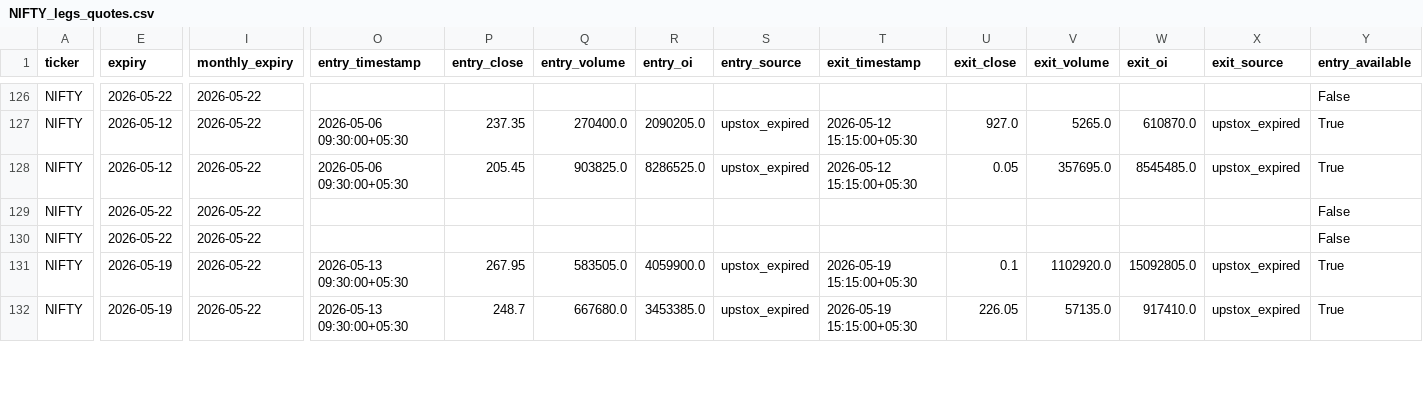
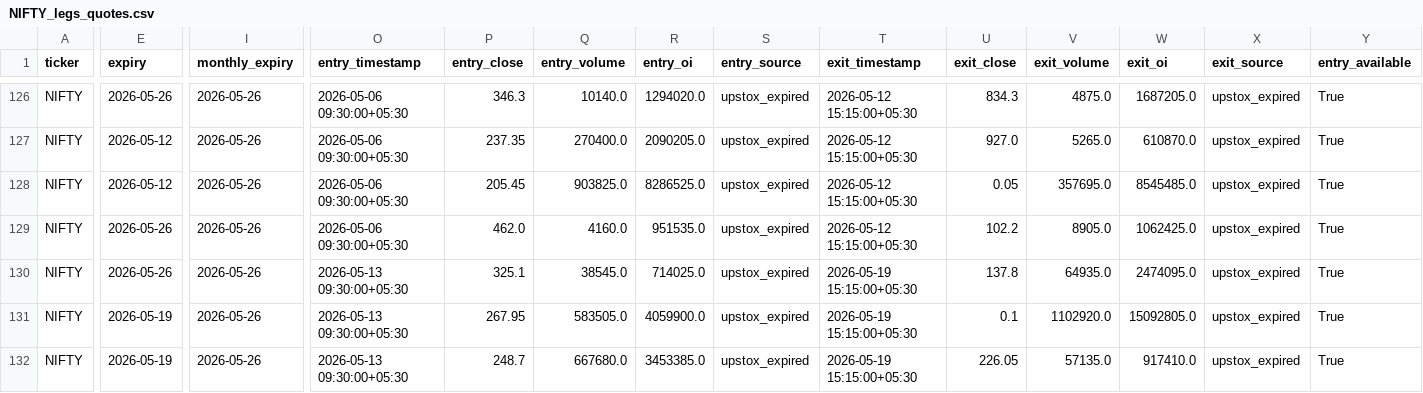
Before and after one commit to vishnuvcr/MinDip-Stage-1, a CSV file: data/cache/phase2/NIFTY_legs_quotes.csv, drawn as a sheet; only a part is shown, gaps mark what is left out; the diff covers the shown part only; the diff names each change by its address in the sheet, - before the commit and + after, or states it on an @@ line.

```diff
--- a/data/cache/phase2/NIFTY_legs_quotes.csv
+++ b/data/cache/phase2/NIFTY_legs_quotes.csv
-E126 (expiry): 2026-05-22
+E126 (expiry): 2026-05-26
-I126:I132 (monthly_expiry): 2026-05-22
+I126:I132 (monthly_expiry): 2026-05-26
-O126 (entry_timestamp): (empty)
+O126 (entry_timestamp): 2026-05-06 09:30:00+05:30
-P126 (entry_close): (empty)
+P126 (entry_close): 346.3
-Q126 (entry_volume): (empty)
+Q126 (entry_volume): 10140.0
-R126 (entry_oi): (empty)
+R126 (entry_oi): 1294020.0
-S126 (entry_source): (empty)
+S126 (entry_source): upstox_expired
-T126 (exit_timestamp): (empty)
+T126 (exit_timestamp): 2026-05-12 15:15:00+05:30
-U126 (exit_close): (empty)
+U126 (exit_close): 834.3
-V126 (exit_volume): (empty)
+V126 (exit_volume): 4875.0
-W126 (exit_oi): (empty)
+W126 (exit_oi): 1687205.0
-X126 (exit_source): (empty)
+X126 (exit_source): upstox_expired
-Y126 (entry_available): False
+Y126 (entry_available): True
-E129:E130 (expiry): 2026-05-22
+E129:E130 (expiry): 2026-05-26
-O129 (entry_timestamp): (empty)
+O129 (entry_timestamp): 2026-05-06 09:30:00+05:30
-P129 (entry_close): (empty)
+P129 (entry_close): 462.0
-Q129 (entry_volume): (empty)
+Q129 (entry_volume): 4160.0
-R129 (entry_oi): (empty)
+R129 (entry_oi): 951535.0
-S129:S130 (entry_source): (empty)
+S129:S130 (entry_source): upstox_expired
-T129 (exit_timestamp): (empty)
+T129 (exit_timestamp): 2026-05-12 15:15:00+05:30
-U129 (exit_close): (empty)
+U129 (exit_close): 102.2
-V129 (exit_volume): (empty)
+V129 (exit_volume): 8905.0
-W129 (exit_oi): (empty)
+W129 (exit_oi): 1062425.0
-X129:X130 (exit_source): (empty)
+X129:X130 (exit_source): upstox_expired
-Y129:Y130 (entry_available): False
+Y129:Y130 (entry_available): True
-O130 (entry_timestamp): (empty)
+O130 (entry_timestamp): 2026-05-13 09:30:00+05:30
-P130 (entry_close): (empty)
+P130 (entry_close): 325.1
-Q130 (entry_volume): (empty)
+Q130 (entry_volume): 38545.0
-R130 (entry_oi): (empty)
+R130 (entry_oi): 714025.0
-T130 (exit_timestamp): (empty)
+T130 (exit_timestamp): 2026-05-19 15:15:00+05:30
-U130 (exit_close): (empty)
+U130 (exit_close): 137.8
-V130 (exit_volume): (empty)
+V130 (exit_volume): 64935.0
-W130 (exit_oi): (empty)
+W130 (exit_oi): 2474095.0
```
Also changed, not shown: 111 edited cells elsewhere in this file, data/cache/phase2/NIFTY_completed_cycles.csv, data/cache/phase2/NIFTY_cycles_target.csv, 9 other files.
